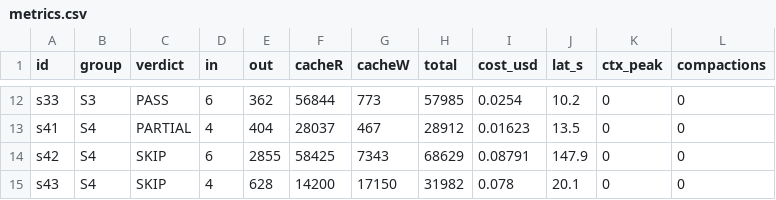
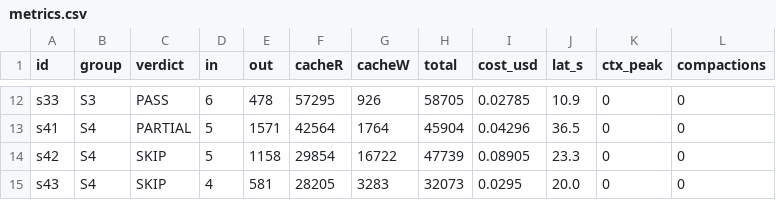
Before and after one commit to nikitsenka/agents_harness_eval, a CSV file: results/hermes-equipped/metrics.csv, drawn as a sheet; only a part is shown, gaps mark what is left out; the diff covers the shown part only; the diff names each change by its address in the sheet, - before the commit and + after, or states it on an @@ line.

```diff
--- a/results/hermes-equipped/metrics.csv
+++ b/results/hermes-equipped/metrics.csv
-E12 (out): 362
+E12 (out): 478
-F12 (cacheR): 56844
+F12 (cacheR): 57295
-G12 (cacheW): 773
+G12 (cacheW): 926
-H12 (total): 57985
+H12 (total): 58705
-I12 (cost_usd): 0.0254
+I12 (cost_usd): 0.02785
-J12 (lat_s): 10.2
+J12 (lat_s): 10.9
-D13 (in): 4
+D13 (in): 5
-E13 (out): 404
+E13 (out): 1571
-F13 (cacheR): 28037
+F13 (cacheR): 42564
-G13 (cacheW): 467
+G13 (cacheW): 1764
-H13 (total): 28912
+H13 (total): 45904
-I13 (cost_usd): 0.01623
+I13 (cost_usd): 0.04296
-J13 (lat_s): 13.5
+J13 (lat_s): 36.5
-D14 (in): 6
+D14 (in): 5
-E14 (out): 2855
+E14 (out): 1158
-F14 (cacheR): 58425
+F14 (cacheR): 29854
-G14 (cacheW): 7343
+G14 (cacheW): 16722
-H14 (total): 68629
+H14 (total): 47739
-I14 (cost_usd): 0.08791
+I14 (cost_usd): 0.08905
-J14 (lat_s): 147.9
+J14 (lat_s): 23.3
-E15 (out): 628
+E15 (out): 581
-F15 (cacheR): 14200
+F15 (cacheR): 28205
-G15 (cacheW): 17150
+G15 (cacheW): 3283
-H15 (total): 31982
+H15 (total): 32073
-I15 (cost_usd): 0.078
+I15 (cost_usd): 0.0295
-J15 (lat_s): 20.1
+J15 (lat_s): 20.0
```
Also changed, not shown: 98 edited cells elsewhere in this file, results/cc-equipped/metrics.csv, 3 other files.
